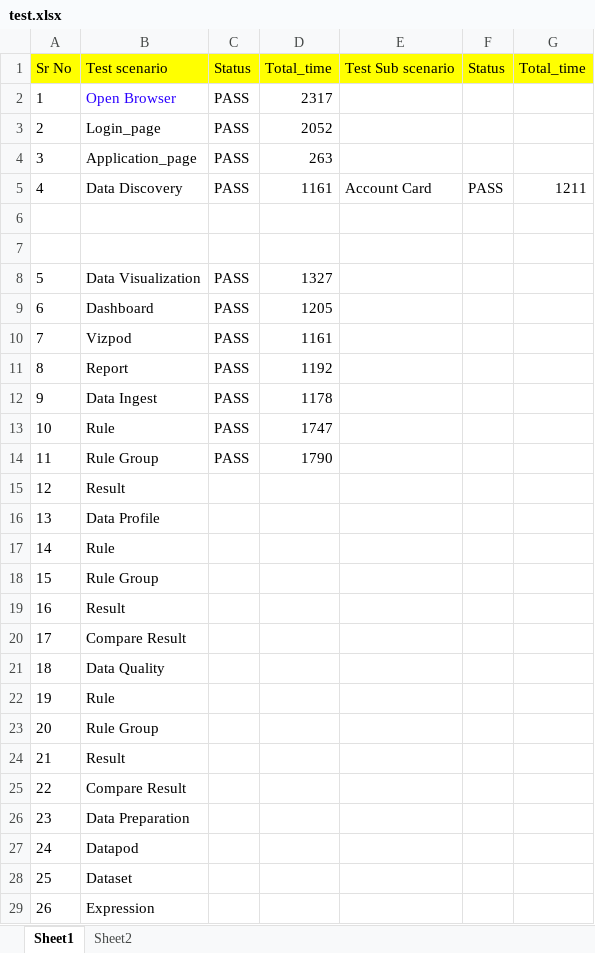
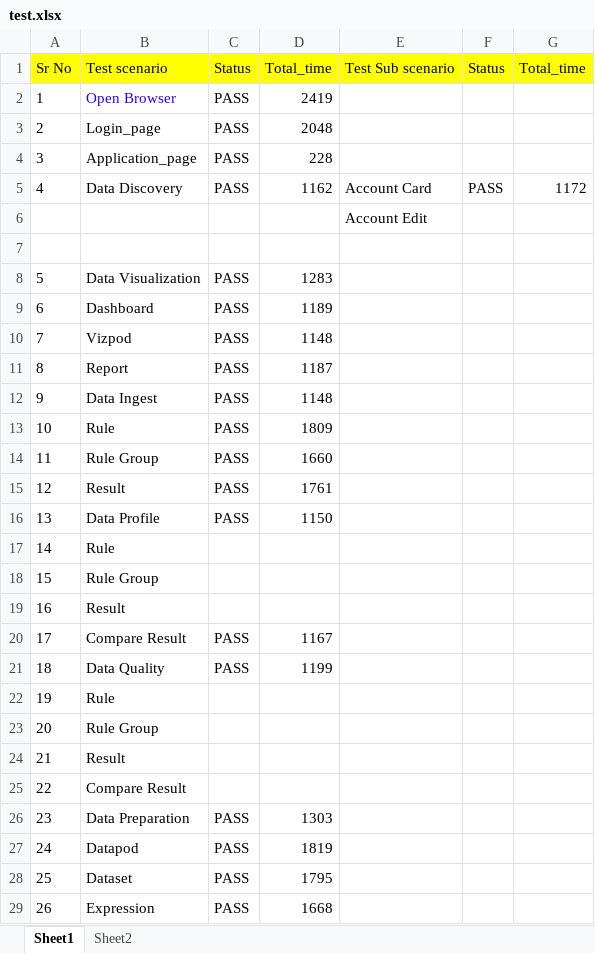
Before and after one commit to vaibhavakatkar/framework-selenium, an Excel workbook: target/classes/test.xlsx, sheet Sheet1, drawn as a sheet; only a part is shown; values as stored, in another font and other column widths than the file's, no borders; removed rows and columns are numbered as before the commit, all else as after; the diff covers the shown part only; the diff names each change by its address in the sheet, - before the commit and + after, or states it on an @@ line.

```diff
--- a/target/classes/test.xlsx (sheet Sheet1)
+++ b/target/classes/test.xlsx (sheet Sheet1)
-D2: 2317
+D2: 2419
-D3: 2052
+D3: 2048
-D4: 263
+D4: 228
-D5: 1161
+D5: 1162
-G5: 1211
+G5: 1172
+row 6:  |  |  |  | Account Edit
-row 7: (empty)
-D8: 1327
+D8: 1283
-D9: 1205
+D9: 1189
-D10: 1161
+D10: 1148
-D11: 1192
+D11: 1187
-D12: 1178
+D12: 1148
-D13: 1747
+D13: 1809
-D14: 1790
+D14: 1660
-C15:C16: (empty)
+C15:C16: PASS
-D15: (empty)
+D15: 1761
-D16: (empty)
+D16: 1150
-C20:C21: (empty)
+C20:C21: PASS
-D20: (empty)
+D20: 1167
-D21: (empty)
+D21: 1199
-C26:C29: (empty)
+C26:C29: PASS
-D26: (empty)
+D26: 1303
-D27: (empty)
+D27: 1819
-D28: (empty)
+D28: 1795
-D29: (empty)
+D29: 1668
```
Also changed, not shown: 12 edited cells elsewhere in this sheet, src/main/resources/test.xlsx, 43 other files.
